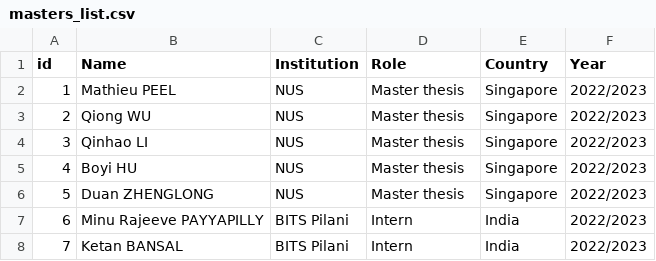
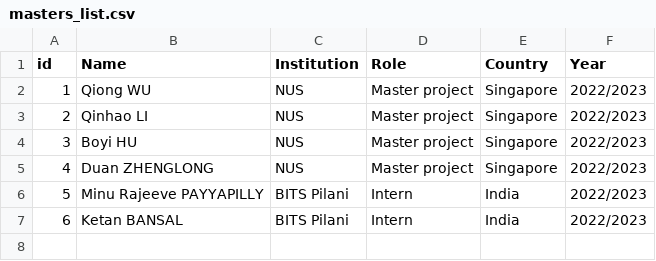
Before and after one commit to MathEXLab/mathexlab.github.io, a CSV file: _data/team/masters_list.csv, drawn as a sheet; removed rows and columns are numbered as before the commit, all else as after; the diff names each change by its address in the sheet, - before the commit and + after, or states it on an @@ line.

Commit message:
amended

```diff
--- a/_data/team/masters_list.csv
+++ b/_data/team/masters_list.csv
-row 2: 1 | Mathieu PEEL | NUS | Master thesis | Singapore | 2022/2023
@@ column A (id) renumbered from row 2 down @@
-D2:D5 (Role): Master thesis
+D2:D5 (Role): Master project
```
